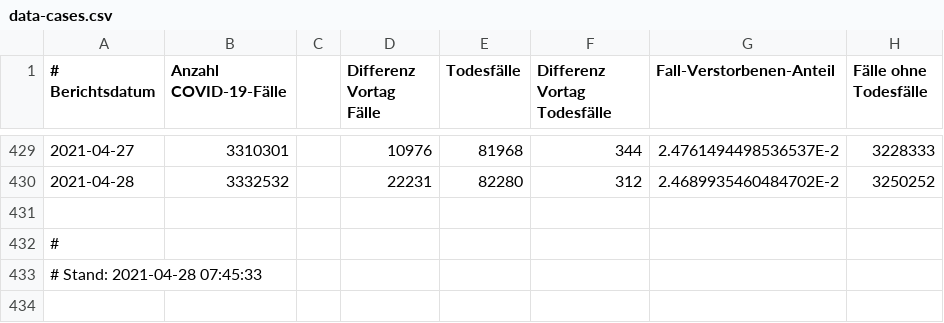
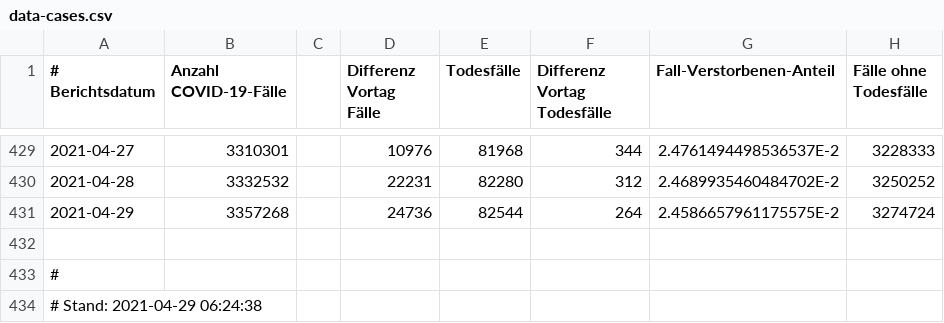
Before and after one commit to ofenloch/rki-data-evaluation, a CSV file: my-data/data-cases.csv, drawn as a sheet; only a part is shown, gaps mark what is left out.

```diff
--- a/my-data/data-cases.csv
+++ b/my-data/data-cases.csv
@@ -430,4 +430,5 @@
 2021-04-28;3332532;;22231;82280;312;2.4689935460484702E-2;3250252;;;;;;;;
+2021-04-29;3357268;;24736;82544;264;2.4586657961175575E-2;3274724;;;;;;;;
 
 #
-# Stand: 2021-04-28 07:45:33;;;;
+# Stand: 2021-04-29 06:24:38;;;;
```
Also changed, not shown: my-data/data-nowcasting.csv, 8 other files.
